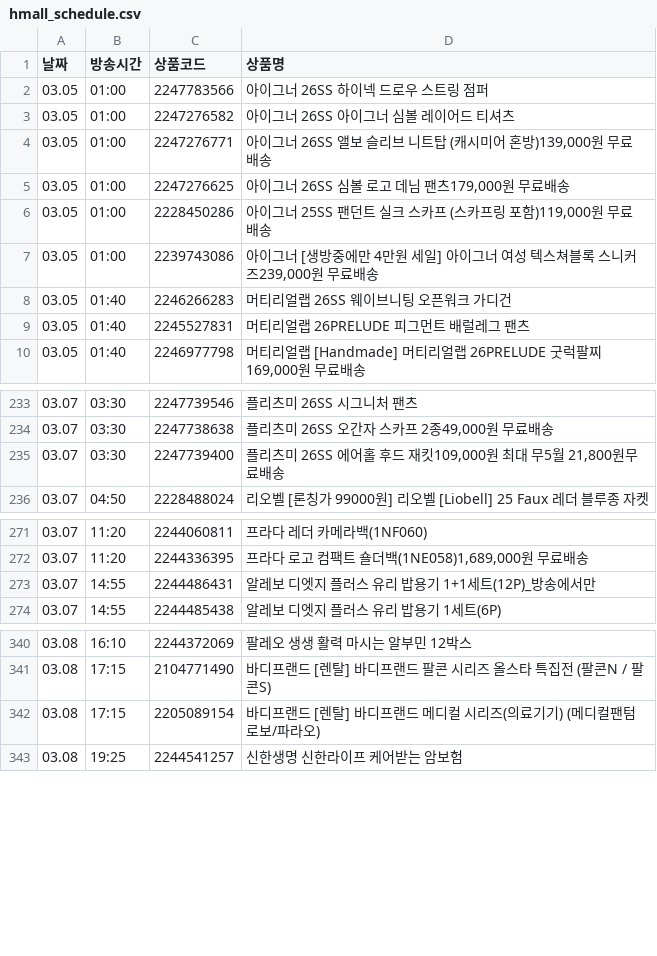
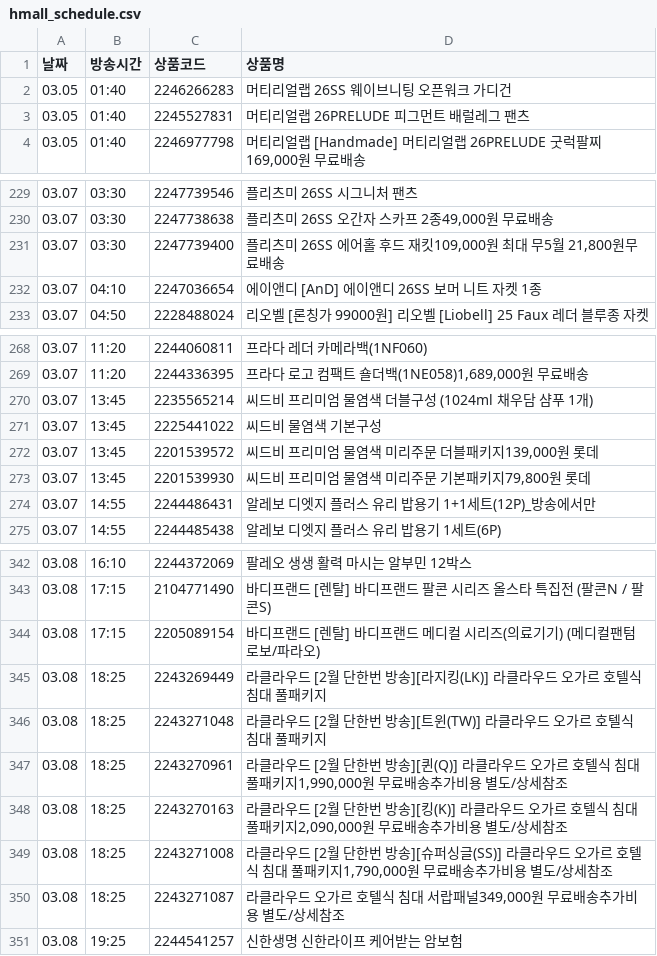
Before and after one commit to poodingcake-hue/HYUNDAICRAWLING, a CSV file: hmall_schedule.csv, drawn as a sheet; only a part is shown, gaps mark what is left out; the diff covers the shown part only.

```diff
--- a/hmall_schedule.csv
+++ b/hmall_schedule.csv
@@ -1,8 +1,2 @@
 날짜,방송시간,상품코드,상품명
-03.05,01:00,2247783566,아이그너 26SS 하이넥 드로우 스트링 점퍼
-03.05,01:00,2247276582,아이그너 26SS 아이그너 심볼 레이어드 티셔츠
-03.05,01:00,2247276771,"아이그너 26SS 앨보 슬리브 니트탑 (캐시미어 혼방)139,000원 무료배송"
-03.05,01:00,2247276625,"아이그너 26SS 심볼 로고 데님 팬츠179,000원 무료배송"
-03.05,01:00,2228450286,"아이그너 25SS 팬던트 실크 스카프 (스카프링 포함)119,000원 무료배송"
-03.05,01:00,2239743086,"아이그너 [생방중에만 4만원 세일] 아이그너 여성 텍스쳐블록 스니커즈239,000원 무료배송"
 03.05,01:40,2246266283,머티리얼랩 26SS 웨이브니팅 오픈워크 가디건
@@ -235,2 +231,3 @@
 03.07,03:30,2247739400,"플리츠미 26SS 에어홀 후드 재킷109,000원 최대 무5월 21,800원무료배송"
+03.07,04:10,2247036654,에이앤디 [AnD] 에이앤디 26SS 보머 니트 자켓 1종
 03.07,04:50,2228488024,리오벨 [론칭가 99000원] 리오벨 [Liobell] 25 Faux 레더 블루종 자켓
@@ -272,2 +269,6 @@
 03.07,11:20,2244336395,"프라다 로고 컴팩트 숄더백(1NE058)1,689,000원 무료배송"
+03.07,13:45,2235565214,씨드비 프리미엄 물염색 더블구성 (1024ml 채우담 샴푸 1개)
+03.07,13:45,2225441022,씨드비 물염색 기본구성
+03.07,13:45,2201539572,"씨드비 프리미엄 물염색 미리주문 더블패키지139,000원 롯데"
+03.07,13:45,2201539930,"씨드비 프리미엄 물염색 미리주문 기본패키지79,800원 롯데"
 03.07,14:55,2244486431,알레보 디엣지 플러스 유리 밥용기 1+1세트(12P)_방송에서만
@@ -342,2 +344,8 @@
 03.08,17:15,2205089154,바디프랜드 [렌탈] 바디프랜드 메디컬 시리즈(의료기기) (메디컬팬텀로보/파라오)
+03.08,18:25,2243269449,라클라우드 [2월 단한번 방송][라지킹(LK)] 라클라우드 오가르 호텔식 침대 풀패키지
+03.08,18:25,2243271048,라클라우드 [2월 단한번 방송][트윈(TW)] 라클라우드 오가르 호텔식 침대 풀패키지
+03.08,18:25,2243270961,"라클라우드 [2월 단한번 방송][퀸(Q)] 라클라우드 오가르 호텔식 침대 풀패키지1,990,000원 무료배송추가비용 별도/상세참조"
+03.08,18:25,2243270163,"라클라우드 [2월 단한번 방송][킹(K)] 라클라우드 오가르 호텔식 침대 풀패키지2,090,000원 무료배송추가비용 별도/상세참조"
+03.08,18:25,2243271008,"라클라우드 [2월 단한번 방송][슈퍼싱글(SS)] 라클라우드 오가르 호텔식 침대 풀패키지1,790,000원 무료배송추가비용 별도/상세참조"
+03.08,18:25,2243271087,"라클라우드 오가르 호텔식 침대 서랍패널349,000원 무료배송추가비용 별도/상세참조"
 03.08,19:25,2244541257,신한생명 신한라이프 케어받는 암보험
```
Also changed, not shown: 6 added rows and 13 edited cells elsewhere in this file.
